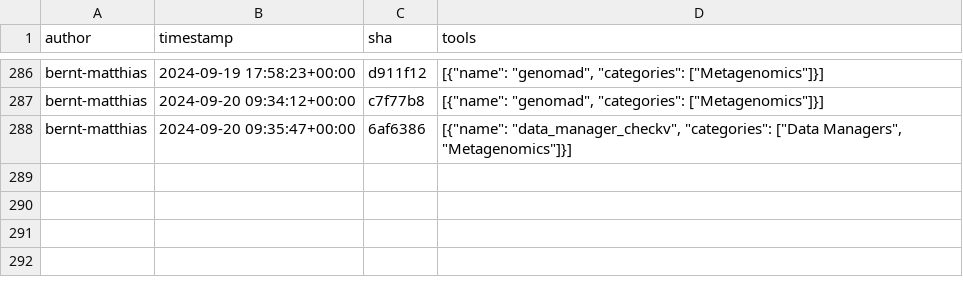
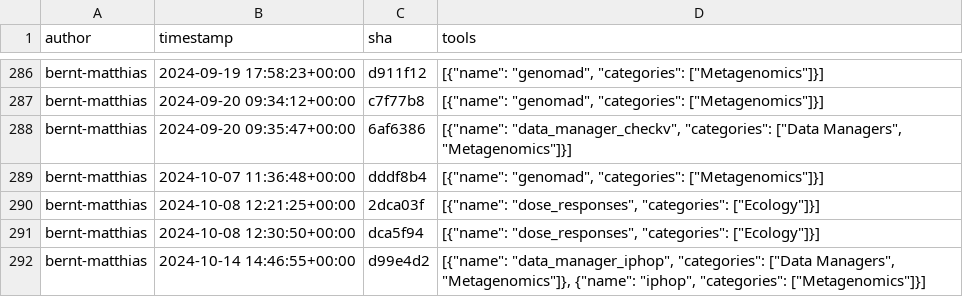
Before and after one commit to kostrykin/galaxy-community-activities, a CSV file: cache/repositories/Helmholtz-UFZ/galaxy-tools.csv, drawn as a sheet; only a part is shown, gaps mark what is left out.

```diff
--- a/cache/repositories/Helmholtz-UFZ/galaxy-tools.csv
+++ b/cache/repositories/Helmholtz-UFZ/galaxy-tools.csv
@@ -288 +288,5 @@
 "bernt-matthias","2024-09-20 09:35:47+00:00","6af6386","[{""name"": ""data_manager_checkv"", ""categories"": [""Data Managers"", ""Metagenomics""]}]"
+"bernt-matthias","2024-10-07 11:36:48+00:00","dddf8b4","[{""name"": ""genomad"", ""categories"": [""Metagenomics""]}]"
+"bernt-matthias","2024-10-08 12:21:25+00:00","2dca03f","[{""name"": ""dose_responses"", ""categories"": [""Ecology""]}]"
+"bernt-matthias","2024-10-08 12:30:50+00:00","dca5f94","[{""name"": ""dose_responses"", ""categories"": [""Ecology""]}]"
+"bernt-matthias","2024-10-14 14:46:55+00:00","d99e4d2","[{""name"": ""data_manager_iphop"", ""categories"": [""Data Managers"", ""Metagenomics""]}, {""name"": ""iphop"", ""categories"": [""Metagenomics""]}]"
```
Also changed, not shown: cache/repositories/bgruening/galaxytools.csv, cache/repositories/esg-epfl-apc/tools-astro.csv, 10 other files.
